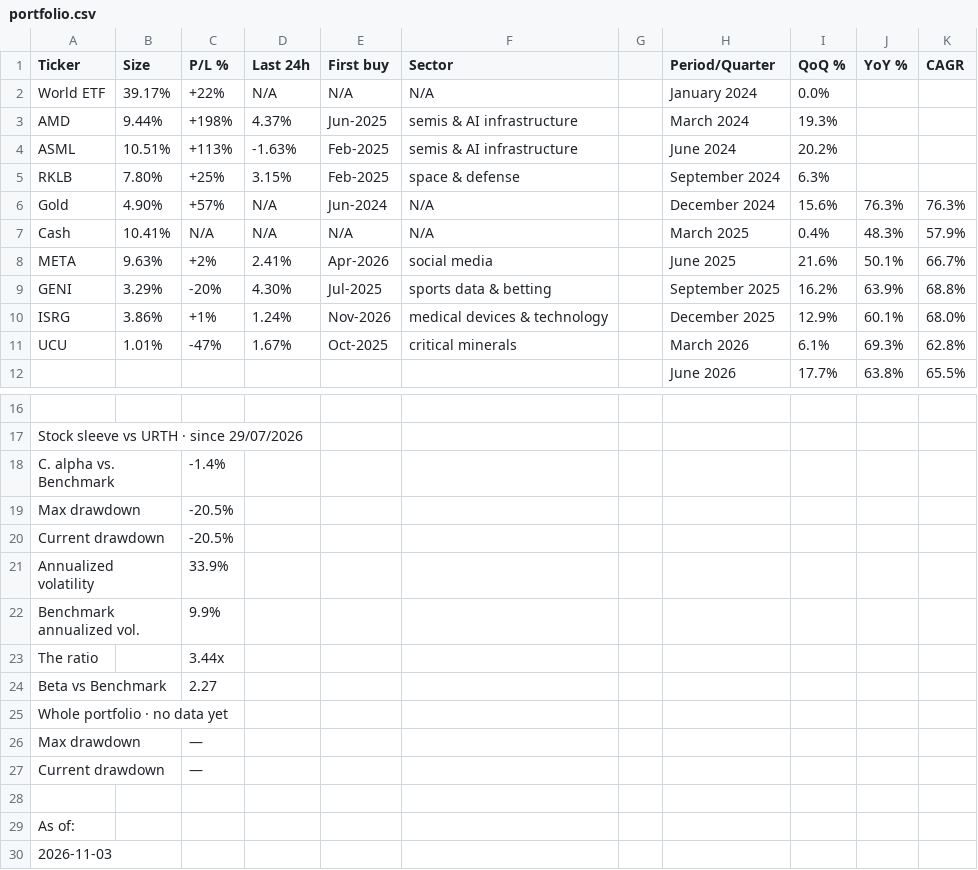
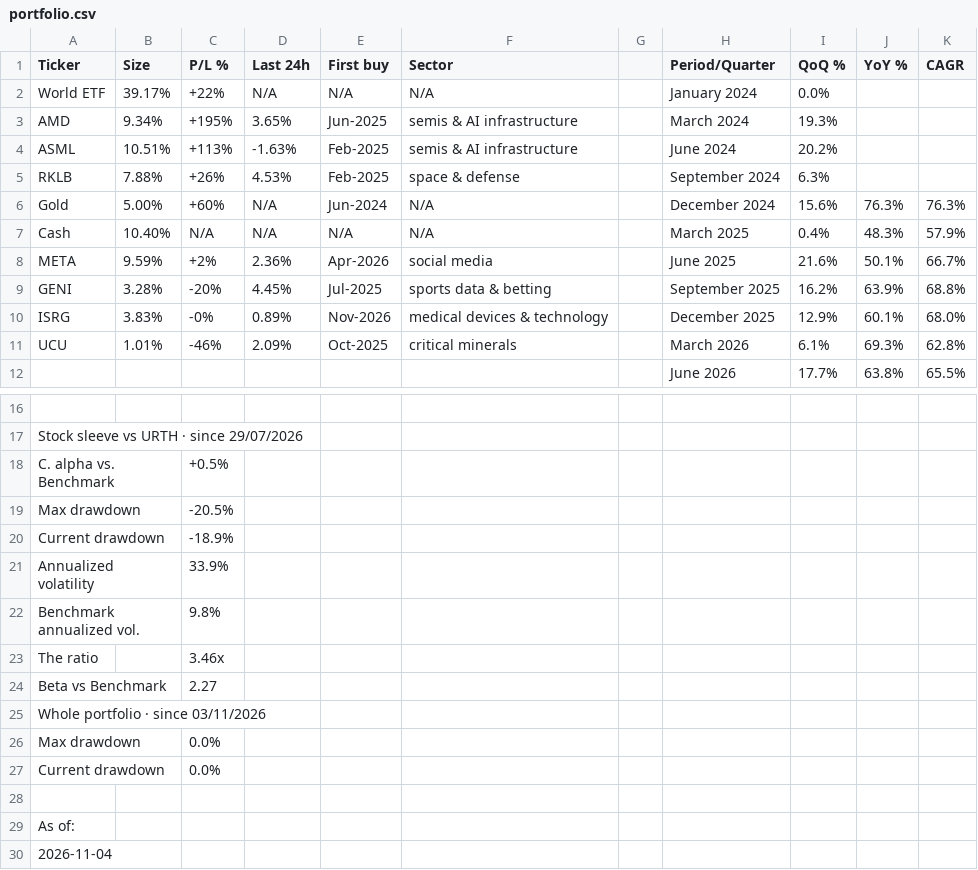
Before and after one commit to firefoxmx/wealth-data, a CSV file: portfolio.csv, drawn as a sheet; only a part is shown, gaps mark what is left out; the diff names each change by its address in the sheet, - before the commit and + after, or states it on an @@ line.

Commit message:
manual-update 2026-11-04

```diff
--- a/portfolio.csv
+++ b/portfolio.csv
-B3 (Size): 9.44%
+B3 (Size): 9.34%
-C3 (P/L %): +198%
+C3 (P/L %): +195%
-D3 (Last 24h): 4.37%
+D3 (Last 24h): 3.65%
-B5 (Size): 7.80%
+B5 (Size): 7.88%
-C5 (P/L %): +25%
+C5 (P/L %): +26%
-D5 (Last 24h): 3.15%
+D5 (Last 24h): 4.53%
-B6 (Size): 4.90%
+B6 (Size): 5.00%
-C6 (P/L %): +57%
+C6 (P/L %): +60%
-B7 (Size): 10.41%
+B7 (Size): 10.40%
-B8 (Size): 9.63%
+B8 (Size): 9.59%
-D8 (Last 24h): 2.41%
+D8 (Last 24h): 2.36%
-B9 (Size): 3.29%
+B9 (Size): 3.28%
-D9 (Last 24h): 4.30%
+D9 (Last 24h): 4.45%
-B10 (Size): 3.86%
+B10 (Size): 3.83%
-C10 (P/L %): +1%
+C10 (P/L %): -0%
-D10 (Last 24h): 1.24%
+D10 (Last 24h): 0.89%
-C11 (P/L %): -47%
+C11 (P/L %): -46%
-D11 (Last 24h): 1.67%
+D11 (Last 24h): 2.09%
-C18 (P/L %): -1.4%
+C18 (P/L %): +0.5%
-C20 (P/L %): -20.5%
+C20 (P/L %): -18.9%
-C22 (P/L %): 9.9%
+C22 (P/L %): 9.8%
-C23 (P/L %): 3.44x
+C23 (P/L %): 3.46x
-A25 (Ticker): Whole portfolio · no data yet
+A25 (Ticker): Whole portfolio · since 03/11/2026
-C26:C27 (P/L %): —
+C26:C27 (P/L %): 0.0%
-A30 (Ticker): 2026-11-03
+A30 (Ticker): 2026-11-04
```
